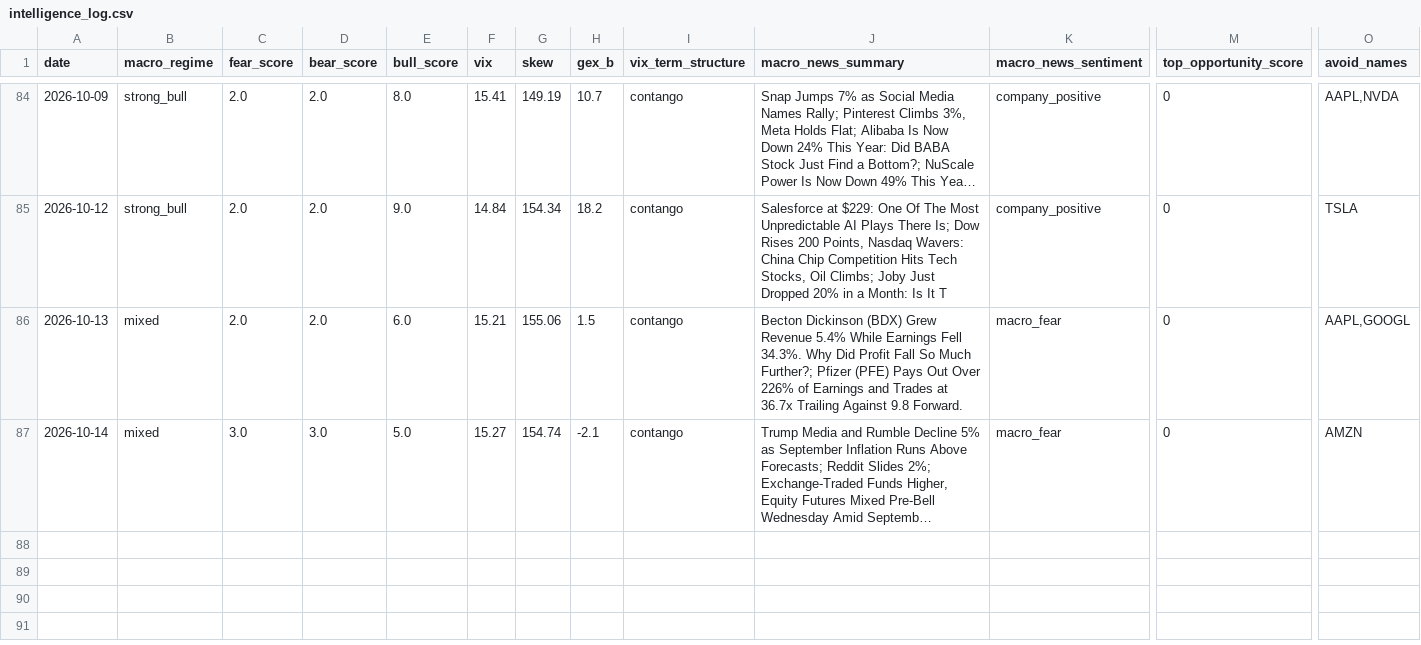
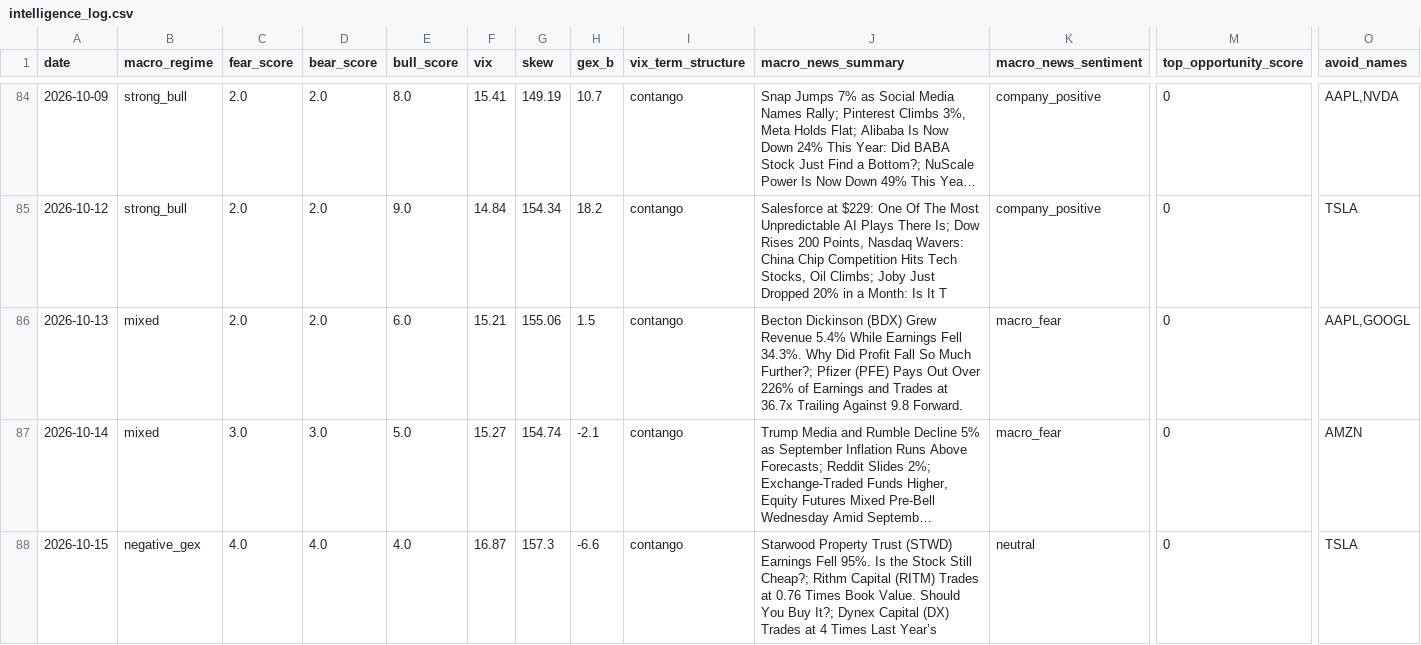
Before and after one commit to one7rade-byte/gex-tracker, a CSV file: intelligence_log.csv, drawn as a sheet; only a part is shown, gaps mark what is left out; long unchanged cells end in …; rows hold the shown columns only; the diff names each change by its address in the sheet, - before the commit and + after, or states it on an @@ line.

Commit message:
Intelligence report 2026-10-15

```diff
--- a/intelligence_log.csv
+++ b/intelligence_log.csv
+row 88: 2026-10-15 | negative_gex | 4.0 | 4.0 | 4.0 | 16.87 | 157.3 | -6.6 | contango | Starwood Property Trust (STWD) Earnings Fell 95%. Is the Stock Still Cheap?; Rithm Capital (RITM) Trades at 0.76 Times Book Value. Should You Buy It?; Dynex Capital (DX) Trades at 4 Times Last Year’s | neutral | 0 | TSLA
```
Also changed, not shown: 1 other file.
